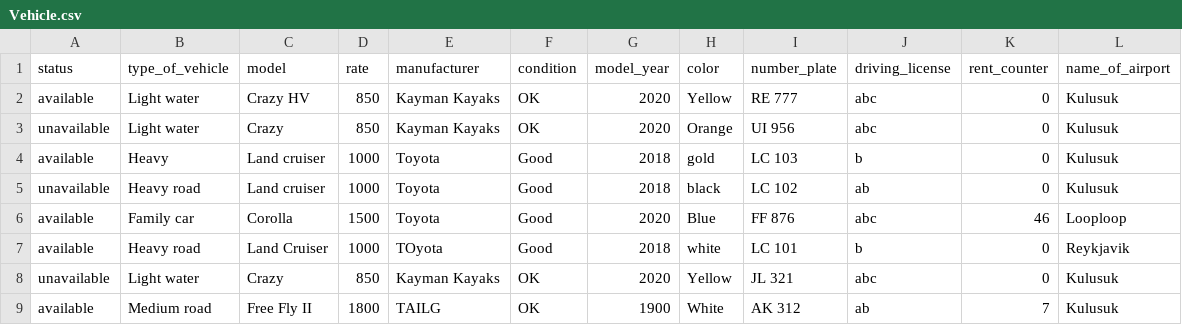
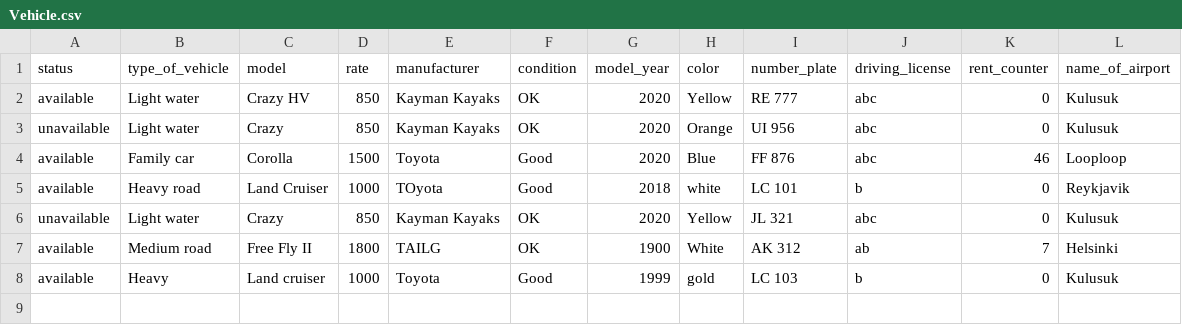
Before and after one commit to Boggi-Jones/Verklegt-Namskeid1, a CSV file: TheProgram/Data/data/Vehicle.csv, drawn as a sheet.

```diff
--- a/TheProgram/Data/data/Vehicle.csv
+++ b/TheProgram/Data/data/Vehicle.csv
@@ -3,4 +3,2 @@ available,Light water,Crazy HV,850,Kayman Kayaks,OK,2020,Yellow,RE 777,abc,0,Kul
 unavailable,Light water,Crazy,850,Kayman Kayaks,OK,2020,Orange,UI 956,abc,0,Kulusuk
-available,Heavy,Land cruiser,1000,Toyota,Good,2018,gold,LC 103,b,0,Kulusuk
-unavailable,Heavy road,Land cruiser,1000,Toyota,Good,2018,black,LC 102,ab,0,Kulusuk
 available,Family car,Corolla,1500,Toyota,Good,2020,Blue,FF 876,abc,46,Looploop
@@ -8,2 +6,3 @@ available,Heavy road,Land Cruiser,1000,TOyota,Good,2018,white,LC 101,b,0,Reykjav
 unavailable,Light water,Crazy,850,Kayman Kayaks,OK,2020,Yellow,JL 321,abc,0,Kulusuk
-available,Medium road,Free Fly II,1800,TAILG,OK,1900,White,AK 312,ab,7,Kulusuk
+available,Medium road,Free Fly II,1800,TAILG,OK,1900,White,AK 312,ab,7,Helsinki
+available,Heavy,Land cruiser,1000,Toyota,Good,1999,gold,LC 103,b,0,Kulusuk
```
Also changed, not shown: TheProgram/Data/data/Contract.csv, TheProgram/Data/data/Employee.csv, 4 other files.
